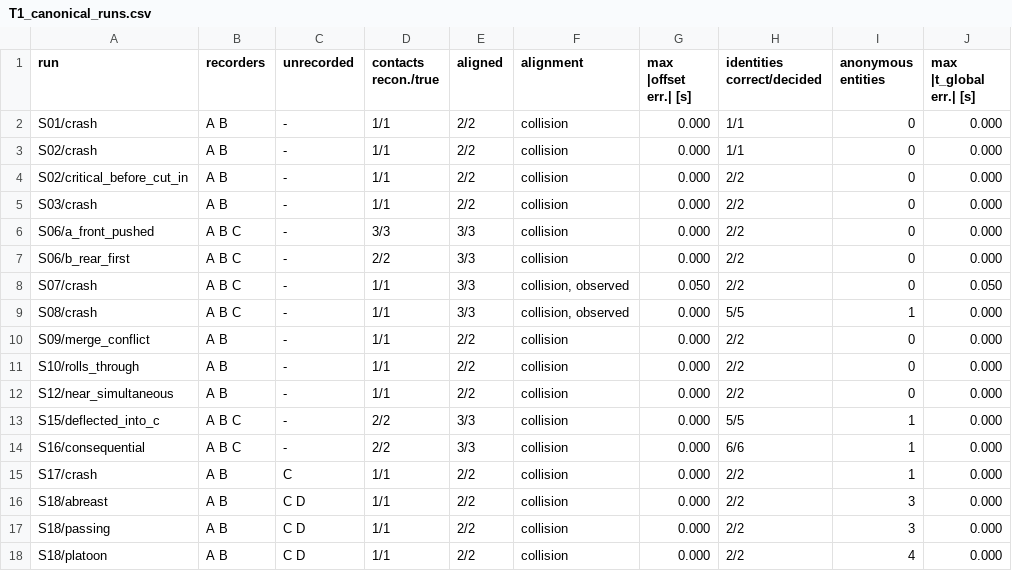
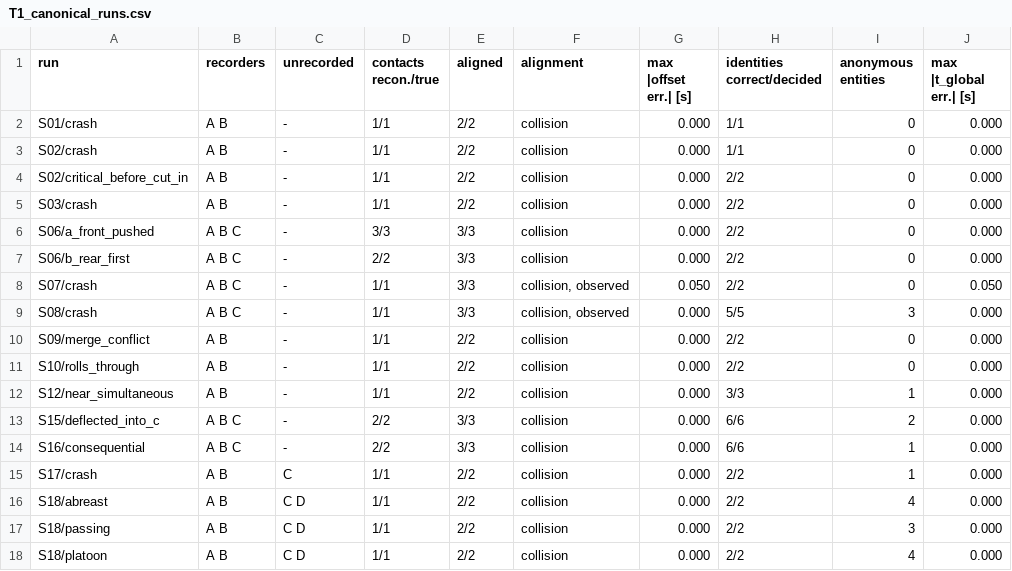
Before and after one commit to AndreaBedei1/causaldrive-forensics, a CSV file: results/tables/T1_canonical_runs.csv, drawn as a sheet.

```diff
--- a/results/tables/T1_canonical_runs.csv
+++ b/results/tables/T1_canonical_runs.csv
@@ -8,10 +8,10 @@ S06/b_rear_first,A B C,-,2/2,3/3,collision,0.000,2/2,0,0.000
 S07/crash,A B C,-,1/1,3/3,"collision, observed",0.050,2/2,0,0.050
-S08/crash,A B C,-,1/1,3/3,"collision, observed",0.000,5/5,1,0.000
+S08/crash,A B C,-,1/1,3/3,"collision, observed",0.000,5/5,3,0.000
 S09/merge_conflict,A B,-,1/1,2/2,collision,0.000,2/2,0,0.000
 S10/rolls_through,A B,-,1/1,2/2,collision,0.000,2/2,0,0.000
-S12/near_simultaneous,A B,-,1/1,2/2,collision,0.000,2/2,0,0.000
-S15/deflected_into_c,A B C,-,2/2,3/3,collision,0.000,5/5,1,0.000
+S12/near_simultaneous,A B,-,1/1,2/2,collision,0.000,3/3,1,0.000
+S15/deflected_into_c,A B C,-,2/2,3/3,collision,0.000,6/6,2,0.000
 S16/consequential,A B C,-,2/2,3/3,collision,0.000,6/6,1,0.000
 S17/crash,A B,C,1/1,2/2,collision,0.000,2/2,1,0.000
-S18/abreast,A B,C D,1/1,2/2,collision,0.000,2/2,3,0.000
+S18/abreast,A B,C D,1/1,2/2,collision,0.000,2/2,4,0.000
 S18/passing,A B,C D,1/1,2/2,collision,0.000,2/2,3,0.000
```
Also changed, not shown: results/tables/T2_sweeps.csv, results/tables/T3_fusion.csv, 47 other files.
